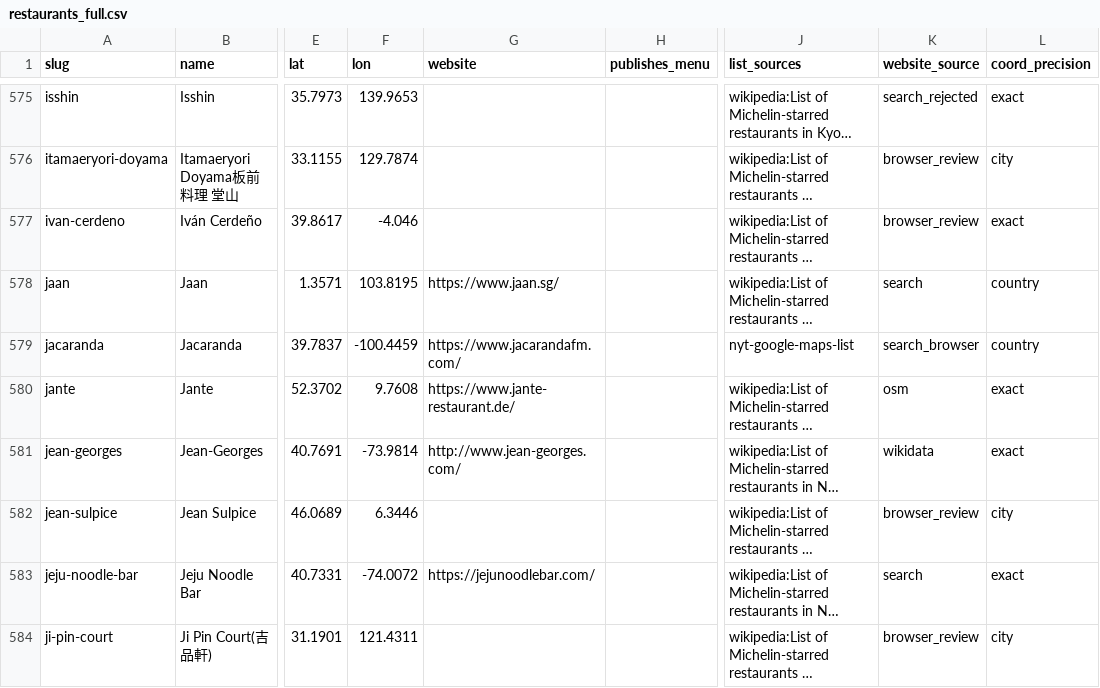
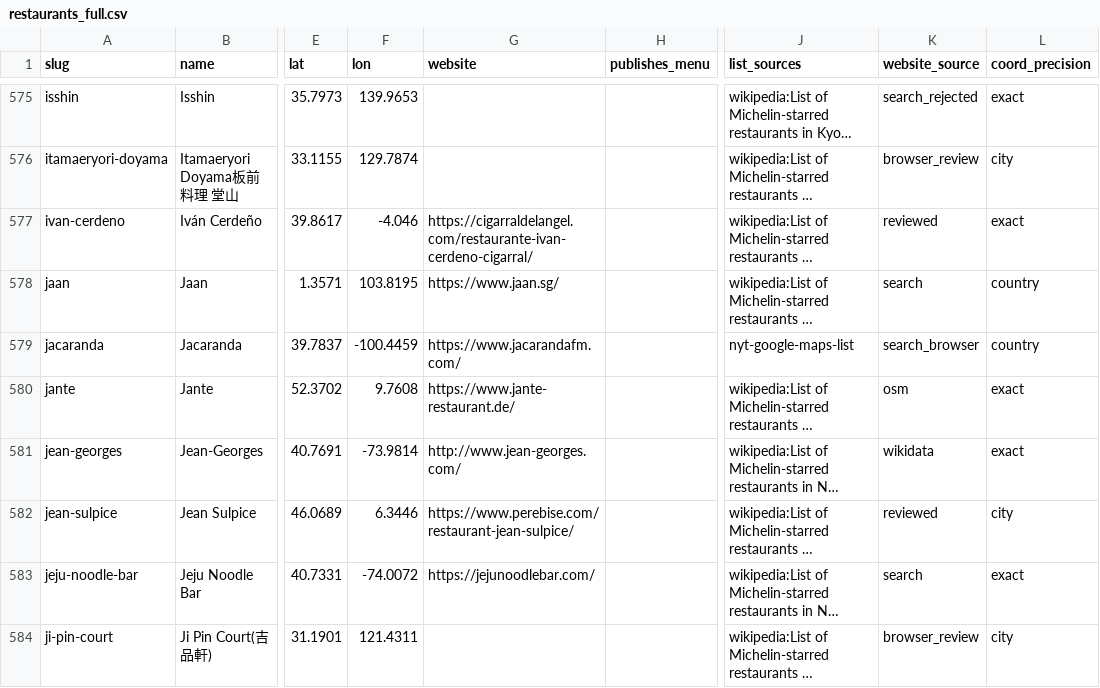
Before and after one commit to msh-yi/themenuatlas, a CSV file: data/seed/restaurants_full.csv, drawn as a sheet; only a part is shown, gaps mark what is left out; long unchanged cells end in …; the diff covers the shown part only; the diff names each change by its address in the sheet, - before the commit and + after, or states it on an @@ line.

```diff
--- a/data/seed/restaurants_full.csv
+++ b/data/seed/restaurants_full.csv
-G577 (website): (empty)
+G577 (website): https://cigarraldelangel.com/restaurante-ivan-cerdeno-cigarral/
-K577 (website_source): browser_review
+K577 (website_source): reviewed
-G582 (website): (empty)
+G582 (website): https://www.perebise.com/restaurant-jean-sulpice/
-K582 (website_source): browser_review
+K582 (website_source): reviewed
```
Also changed, not shown: 42 edited cells elsewhere in this file, data/seed/discovery.csv, 13 other files.
